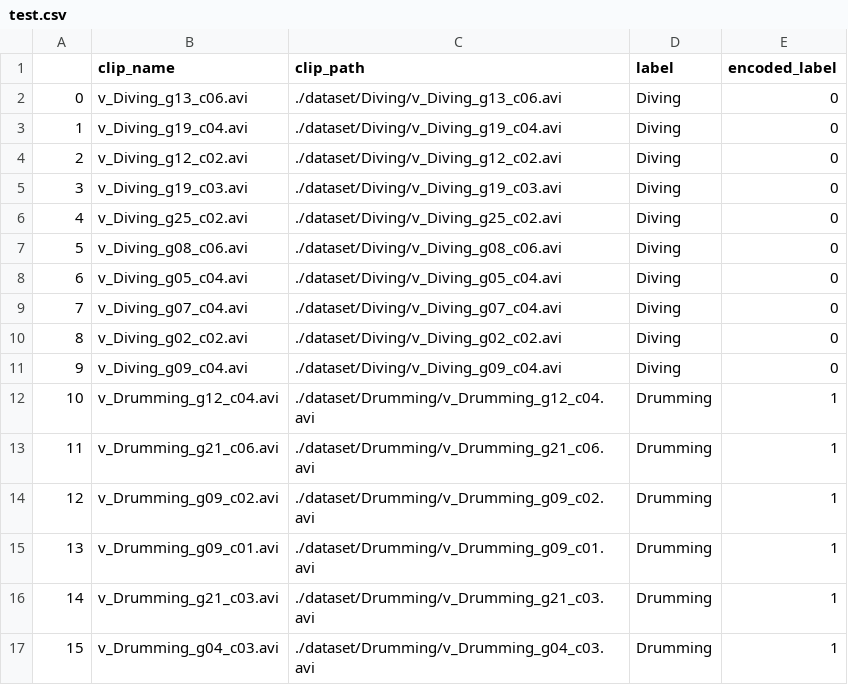
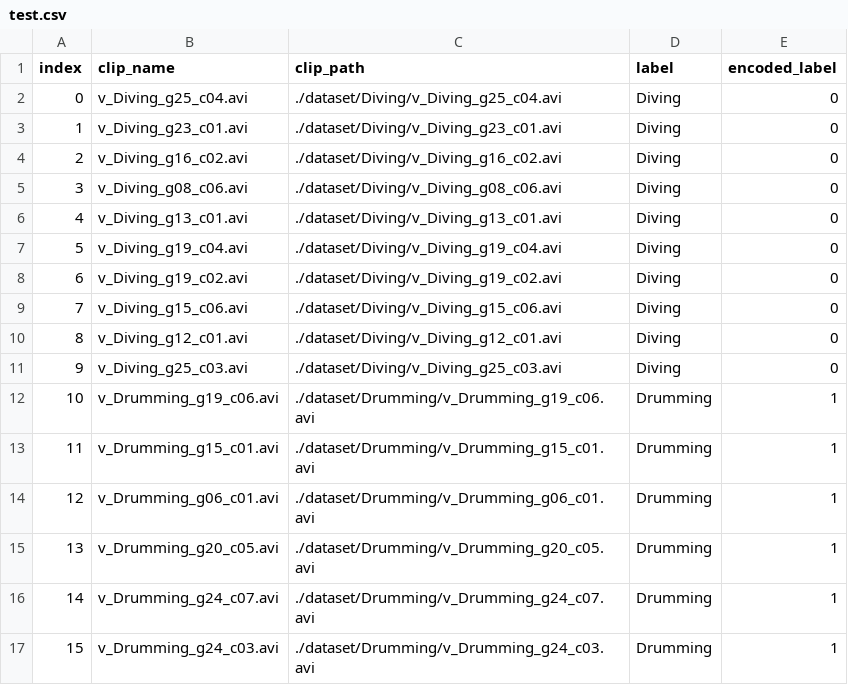
Before and after one commit to limo-756/Video-Analytics-Assignment1, a CSV file: dataset/splits/test.csv, drawn as a sheet; only a part is shown; the diff covers the shown part only.

Commit message:
Add index to dataframe

```diff
--- a/dataset/splits/test.csv
+++ b/dataset/splits/test.csv
@@ -1,17 +1,17 @@
-,clip_name,clip_path,label,encoded_label
-0,v_Diving_g13_c06.avi,./dataset/Diving/v_Diving_g13_c06.avi,Diving,0
-1,v_Diving_g19_c04.avi,./dataset/Diving/v_Diving_g19_c04.avi,Diving,0
-2,v_Diving_g12_c02.avi,./dataset/Diving/v_Diving_g12_c02.avi,Diving,0
-3,v_Diving_g19_c03.avi,./dataset/Diving/v_Diving_g19_c03.avi,Diving,0
-4,v_Diving_g25_c02.avi,./dataset/Diving/v_Diving_g25_c02.avi,Diving,0
-5,v_Diving_g08_c06.avi,./dataset/Diving/v_Diving_g08_c06.avi,Diving,0
-6,v_Diving_g05_c04.avi,./dataset/Diving/v_Diving_g05_c04.avi,Diving,0
-7,v_Diving_g07_c04.avi,./dataset/Diving/v_Diving_g07_c04.avi,Diving,0
-8,v_Diving_g02_c02.avi,./dataset/Diving/v_Diving_g02_c02.avi,Diving,0
-9,v_Diving_g09_c04.avi,./dataset/Diving/v_Diving_g09_c04.avi,Diving,0
-10,v_Drumming_g12_c04.avi,./dataset/Drumming/v_Drumming_g12_c04.avi,Drumming,1
-11,v_Drumming_g21_c06.avi,./dataset/Drumming/v_Drumming_g21_c06.avi,Drumming,1
-12,v_Drumming_g09_c02.avi,./dataset/Drumming/v_Drumming_g09_c02.avi,Drumming,1
-13,v_Drumming_g09_c01.avi,./dataset/Drumming/v_Drumming_g09_c01.avi,Drumming,1
-14,v_Drumming_g21_c03.avi,./dataset/Drumming/v_Drumming_g21_c03.avi,Drumming,1
-15,v_Drumming_g04_c03.avi,./dataset/Drumming/v_Drumming_g04_c03.avi,Drumming,1
+index,clip_name,clip_path,label,encoded_label
+0,v_Diving_g25_c04.avi,./dataset/Diving/v_Diving_g25_c04.avi,Diving,0
+1,v_Diving_g23_c01.avi,./dataset/Diving/v_Diving_g23_c01.avi,Diving,0
+2,v_Diving_g16_c02.avi,./dataset/Diving/v_Diving_g16_c02.avi,Diving,0
+3,v_Diving_g08_c06.avi,./dataset/Diving/v_Diving_g08_c06.avi,Diving,0
+4,v_Diving_g13_c01.avi,./dataset/Diving/v_Diving_g13_c01.avi,Diving,0
+5,v_Diving_g19_c04.avi,./dataset/Diving/v_Diving_g19_c04.avi,Diving,0
+6,v_Diving_g19_c02.avi,./dataset/Diving/v_Diving_g19_c02.avi,Diving,0
+7,v_Diving_g15_c06.avi,./dataset/Diving/v_Diving_g15_c06.avi,Diving,0
+8,v_Diving_g12_c01.avi,./dataset/Diving/v_Diving_g12_c01.avi,Diving,0
+9,v_Diving_g25_c03.avi,./dataset/Diving/v_Diving_g25_c03.avi,Diving,0
+10,v_Drumming_g19_c06.avi,./dataset/Drumming/v_Drumming_g19_c06.avi,Drumming,1
+11,v_Drumming_g15_c01.avi,./dataset/Drumming/v_Drumming_g15_c01.avi,Drumming,1
+12,v_Drumming_g06_c01.avi,./dataset/Drumming/v_Drumming_g06_c01.avi,Drumming,1
+13,v_Drumming_g20_c05.avi,./dataset/Drumming/v_Drumming_g20_c05.avi,Drumming,1
+14,v_Drumming_g24_c07.avi,./dataset/Drumming/v_Drumming_g24_c07.avi,Drumming,1
+15,v_Drumming_g24_c03.avi,./dataset/Drumming/v_Drumming_g24_c03.avi,Drumming,1
```
Also changed, not shown: 28 edited cells elsewhere in this file, dataset/splits/train.csv, dataset/splits/validation.csv, 1 other file.
